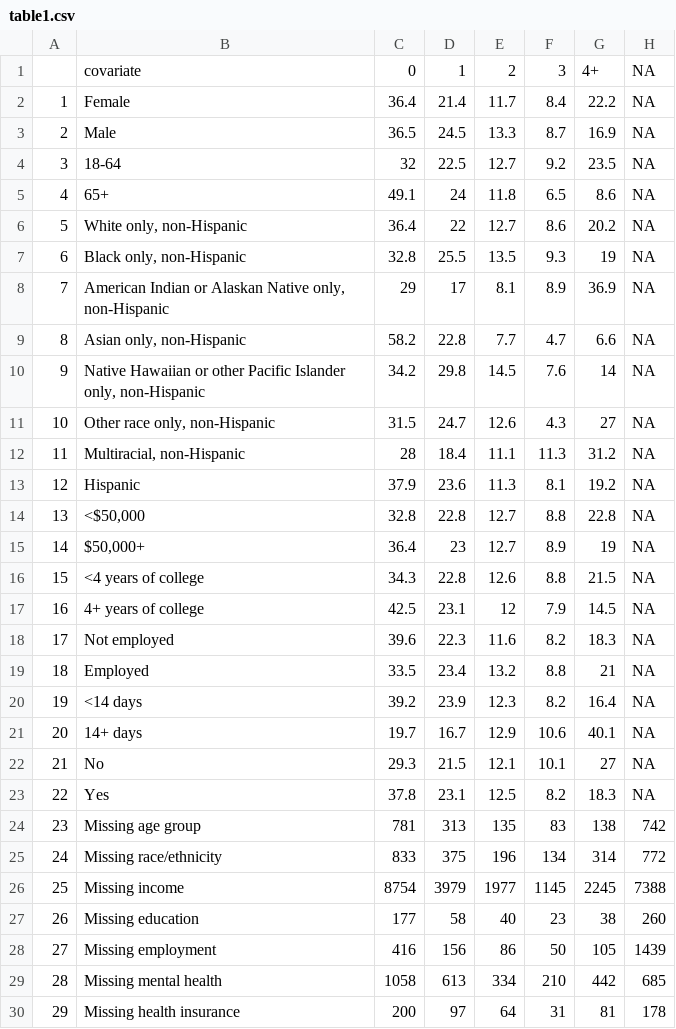
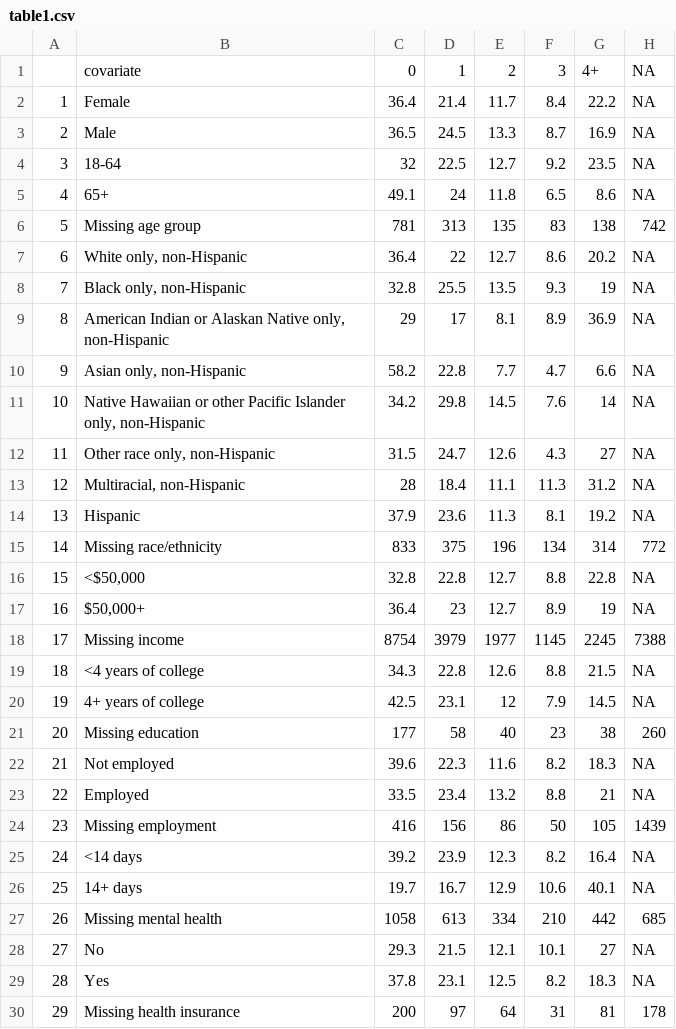
Before and after one commit to oschultes/epi514_ace, a CSV file: table1.csv, drawn as a sheet.

```diff
--- a/table1.csv
+++ b/table1.csv
@@ -5,26 +5,26 @@
 "4","65+",49.1,24,11.8,6.5,8.6,NA
-"5","White only, non-Hispanic",36.4,22,12.7,8.6,20.2,NA
-"6","Black only, non-Hispanic",32.8,25.5,13.5,9.3,19,NA
-"7","American Indian or Alaskan Native only, non-Hispanic",29,17,8.1,8.9,36.9,NA
-"8","Asian only, non-Hispanic",58.2,22.8,7.7,4.7,6.6,NA
-"9","Native Hawaiian or other Pacific Islander only, non-Hispanic",34.2,29.8,14.5,7.6,14,NA
-"10","Other race only, non-Hispanic",31.5,24.7,12.6,4.3,27,NA
-"11","Multiracial, non-Hispanic",28,18.4,11.1,11.3,31.2,NA
-"12","Hispanic",37.9,23.6,11.3,8.1,19.2,NA
-"13","<$50,000",32.8,22.8,12.7,8.8,22.8,NA
-"14","$50,000+",36.4,23,12.7,8.9,19,NA
-"15","<4 years of college",34.3,22.8,12.6,8.8,21.5,NA
-"16","4+ years of college",42.5,23.1,12,7.9,14.5,NA
-"17","Not employed",39.6,22.3,11.6,8.2,18.3,NA
-"18","Employed",33.5,23.4,13.2,8.8,21,NA
-"19","<14 days",39.2,23.9,12.3,8.2,16.4,NA
-"20","14+ days",19.7,16.7,12.9,10.6,40.1,NA
-"21","No",29.3,21.5,12.1,10.1,27,NA
-"22","Yes",37.8,23.1,12.5,8.2,18.3,NA
-"23","Missing age group",781,313,135,83,138,742
-"24","Missing race/ethnicity",833,375,196,134,314,772
-"25","Missing income",8754,3979,1977,1145,2245,7388
-"26","Missing education",177,58,40,23,38,260
-"27","Missing employment",416,156,86,50,105,1439
-"28","Missing mental health",1058,613,334,210,442,685
+"5","Missing age group",781,313,135,83,138,742
+"6","White only, non-Hispanic",36.4,22,12.7,8.6,20.2,NA
+"7","Black only, non-Hispanic",32.8,25.5,13.5,9.3,19,NA
+"8","American Indian or Alaskan Native only, non-Hispanic",29,17,8.1,8.9,36.9,NA
+"9","Asian only, non-Hispanic",58.2,22.8,7.7,4.7,6.6,NA
+"10","Native Hawaiian or other Pacific Islander only, non-Hispanic",34.2,29.8,14.5,7.6,14,NA
+"11","Other race only, non-Hispanic",31.5,24.7,12.6,4.3,27,NA
+"12","Multiracial, non-Hispanic",28,18.4,11.1,11.3,31.2,NA
+"13","Hispanic",37.9,23.6,11.3,8.1,19.2,NA
+"14","Missing race/ethnicity",833,375,196,134,314,772
+"15","<$50,000",32.8,22.8,12.7,8.8,22.8,NA
+"16","$50,000+",36.4,23,12.7,8.9,19,NA
+"17","Missing income",8754,3979,1977,1145,2245,7388
+"18","<4 years of college",34.3,22.8,12.6,8.8,21.5,NA
+"19","4+ years of college",42.5,23.1,12,7.9,14.5,NA
+"20","Missing education",177,58,40,23,38,260
+"21","Not employed",39.6,22.3,11.6,8.2,18.3,NA
+"22","Employed",33.5,23.4,13.2,8.8,21,NA
+"23","Missing employment",416,156,86,50,105,1439
+"24","<14 days",39.2,23.9,12.3,8.2,16.4,NA
+"25","14+ days",19.7,16.7,12.9,10.6,40.1,NA
+"26","Missing mental health",1058,613,334,210,442,685
+"27","No",29.3,21.5,12.1,10.1,27,NA
+"28","Yes",37.8,23.1,12.5,8.2,18.3,NA
 "29","Missing health insurance",200,97,64,31,81,178
```
Also changed, not shown: 1 other file.
